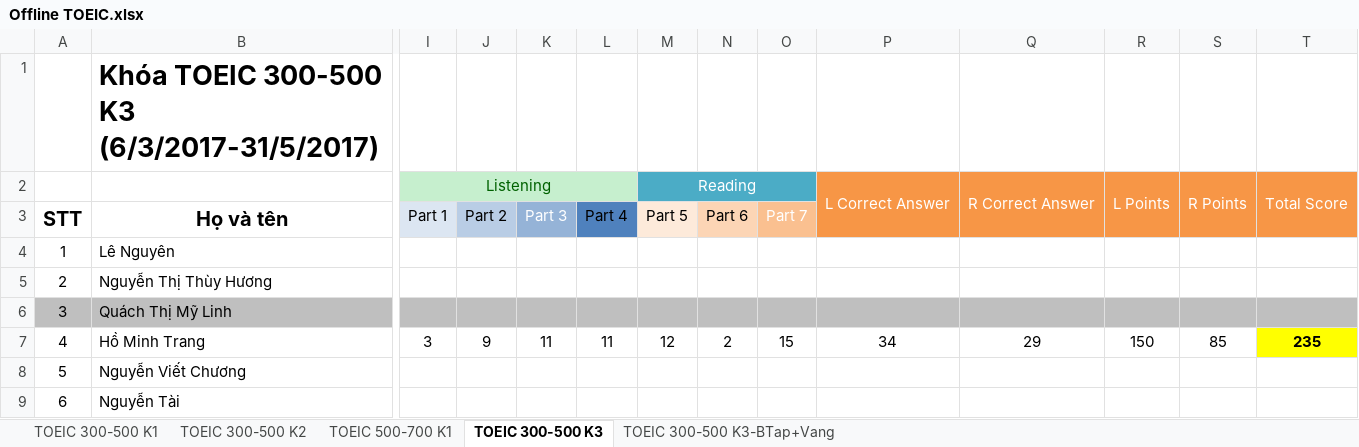
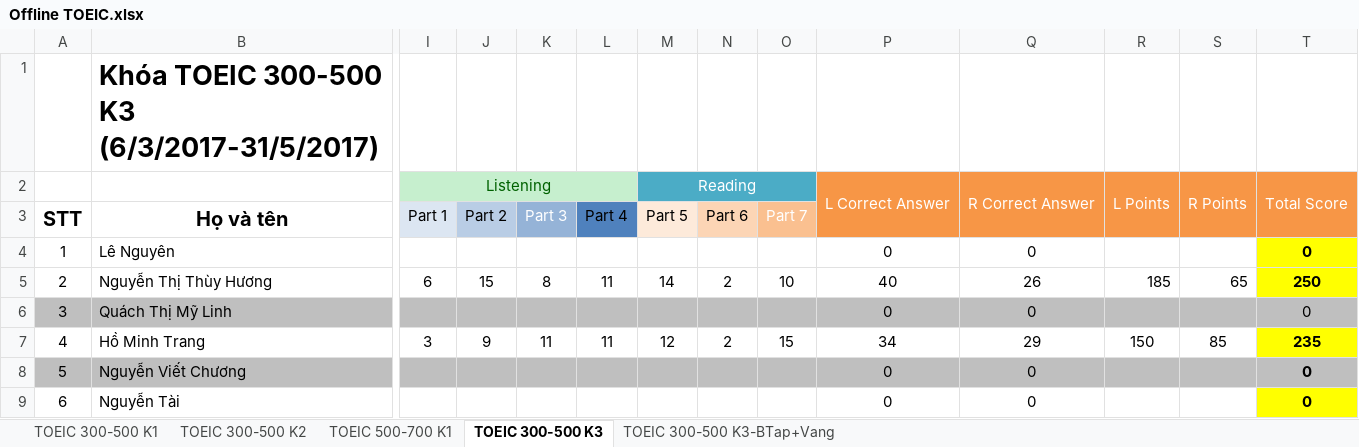
Before and after one commit to dhphong87/Success, an Excel workbook: Danh Sach Lop/Offline TOEIC.xlsx, sheet TOEIC 300-500 K3, drawn as a sheet; only a part is shown, gaps mark what is left out; values as stored, in another font and other column widths than the file's, no borders; the diff covers the shown part only; the diff names each change by its address in the sheet, - before the commit and + after, or states it on an @@ line.

```diff
--- a/Danh Sach Lop/Offline TOEIC.xlsx (sheet TOEIC 300-500 K3)
+++ b/Danh Sach Lop/Offline TOEIC.xlsx (sheet TOEIC 300-500 K3)
-P4: (empty)
+P4: 0
-Q4: (empty)
+Q4: 0
-T4: (empty)
+T4: 0
-T4:T5 fill: none
+T4:T5 fill: #FFFF00
-I5 (Part 1): (empty)
+I5 (Part 1): 6
-J5 (Part 2): (empty)
+J5 (Part 2): 15
-K5 (Part 3): (empty)
+K5 (Part 3): 8
-L5 (Part 4): (empty)
+L5 (Part 4): 11
-M5 (Part 5): (empty)
+M5 (Part 5): 14
-N5 (Part 6): (empty)
+N5 (Part 6): 2
-O5 (Part 7): (empty)
+O5 (Part 7): 10
-P5: (empty)
+P5: 40
-Q5: (empty)
+Q5: 26
-R5: (empty)
+R5: 185
-S5: (empty)
+S5: 65
-T5: (empty)
+T5: 250
-P6: (empty)
+P6: 0
-Q6: (empty)
+Q6: 0
-T6: (empty)
+T6: 0
-A8:T8 fill: none
+A8:T8 fill: #BFBFBF
-P8:P9: (empty)
+P8:P9: 0
-Q8:Q9: (empty)
+Q8:Q9: 0
-T8:T9: (empty)
+T8:T9: 0
-T9 fill: none
+T9 fill: #FFFF00
```
Also changed, not shown: 48 edited cells and cell formats elsewhere in this sheet, Danh Sach Lop/Danh Sach Hoi.xlsx.
